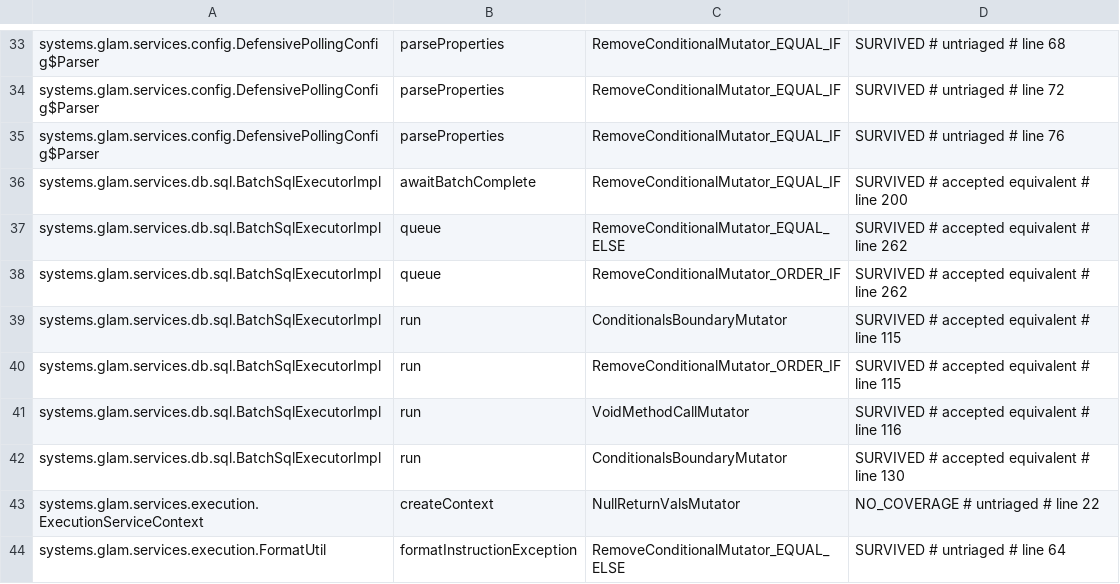
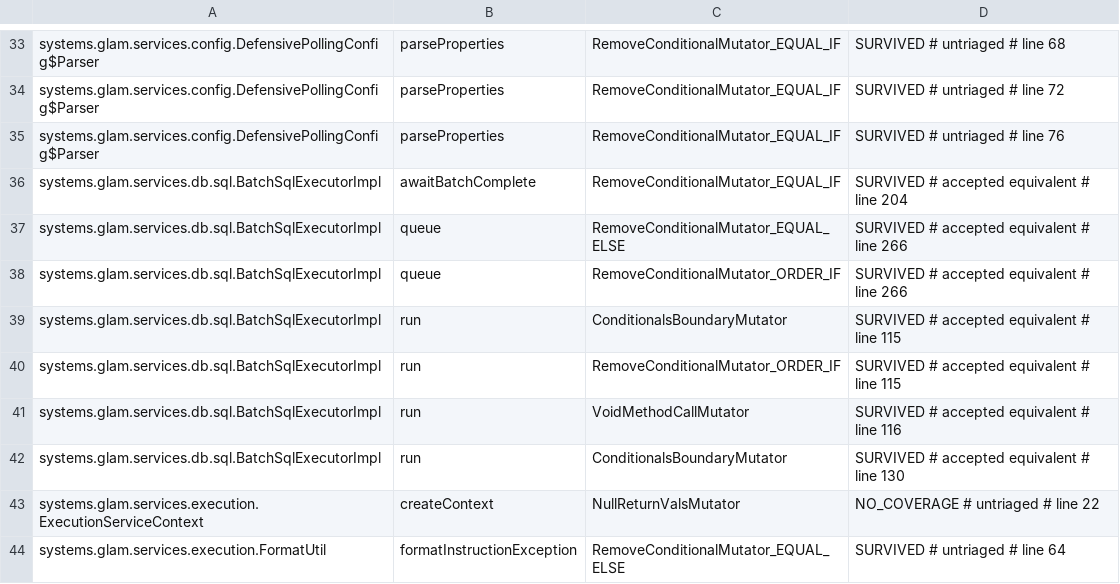
Before and after one commit to glamsystems/glam-sdk-java, a CSV file: services/config/pitest/services-accepted.csv, drawn as a sheet; only a part is shown, gaps mark what is left out.

Commit message:
chore(services): retag the three baseline lines the backoff reset shifted

```diff
--- a/services/config/pitest/services-accepted.csv
+++ b/services/config/pitest/services-accepted.csv
@@ -35,5 +35,5 @@ systems.glam.services.config.DefensivePollingConfig$Parser,parseProperties,Remov
 systems.glam.services.config.DefensivePollingConfig$Parser,parseProperties,RemoveConditionalMutator_EQUAL_IF,SURVIVED # untriaged # line 76
-systems.glam.services.db.sql.BatchSqlExecutorImpl,awaitBatchComplete,RemoveConditionalMutator_EQUAL_IF,SURVIVED # accepted equivalent # line 200
-systems.glam.services.db.sql.BatchSqlExecutorImpl,queue,RemoveConditionalMutator_EQUAL_ELSE,SURVIVED # accepted equivalent # line 262
-systems.glam.services.db.sql.BatchSqlExecutorImpl,queue,RemoveConditionalMutator_ORDER_IF,SURVIVED # accepted equivalent # line 262
+systems.glam.services.db.sql.BatchSqlExecutorImpl,awaitBatchComplete,RemoveConditionalMutator_EQUAL_IF,SURVIVED # accepted equivalent # line 204
+systems.glam.services.db.sql.BatchSqlExecutorImpl,queue,RemoveConditionalMutator_EQUAL_ELSE,SURVIVED # accepted equivalent # line 266
+systems.glam.services.db.sql.BatchSqlExecutorImpl,queue,RemoveConditionalMutator_ORDER_IF,SURVIVED # accepted equivalent # line 266
 systems.glam.services.db.sql.BatchSqlExecutorImpl,run,ConditionalsBoundaryMutator,SURVIVED # accepted equivalent # line 115
```
